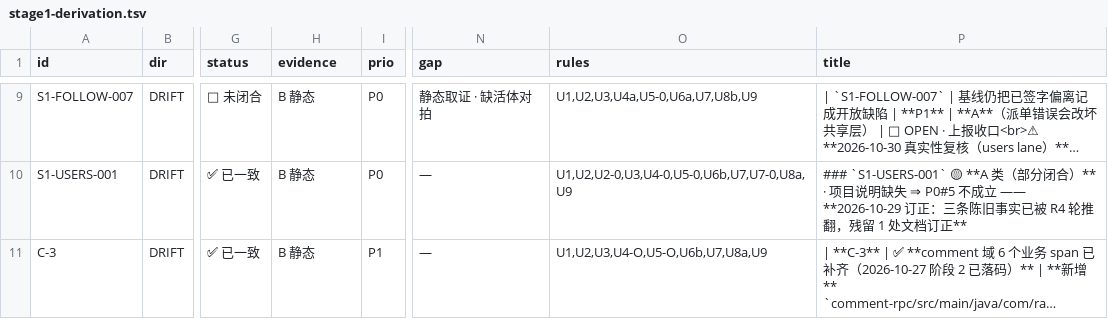
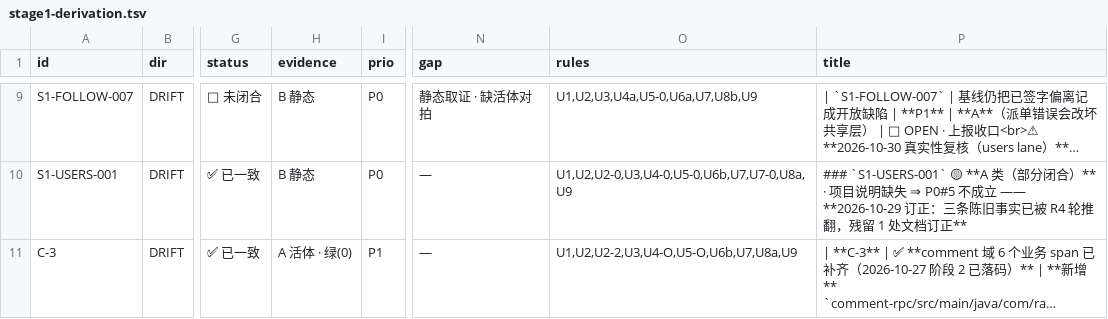
Before and after one commit to KASW-UI/RAG, a TSV file: docs/DRIFT/_cross/stage1-derivation.tsv, drawn as a sheet; only a part is shown, gaps mark what is left out; long unchanged cells end in …; the diff covers the shown part only; the diff names each change by its address in the sheet, - before the commit and + after, or states it on an @@ line.

```diff
--- a/docs/DRIFT/_cross/stage1-derivation.tsv
+++ b/docs/DRIFT/_cross/stage1-derivation.tsv
-H11 (evidence): B 静态
+H11 (evidence): A 活体 · 绿(0)
-O11 (rules): U1,U2,U3,U4-O,U5-O,U6b,U7,U8a,U9
+O11 (rules): U1,U2,U2-2,U3,U4-O,U5-O,U6b,U7,U8a,U9
```
Also changed, not shown: 2 added rows, 1 removed row and 12 edited cells elsewhere in this file, 1 other file.
